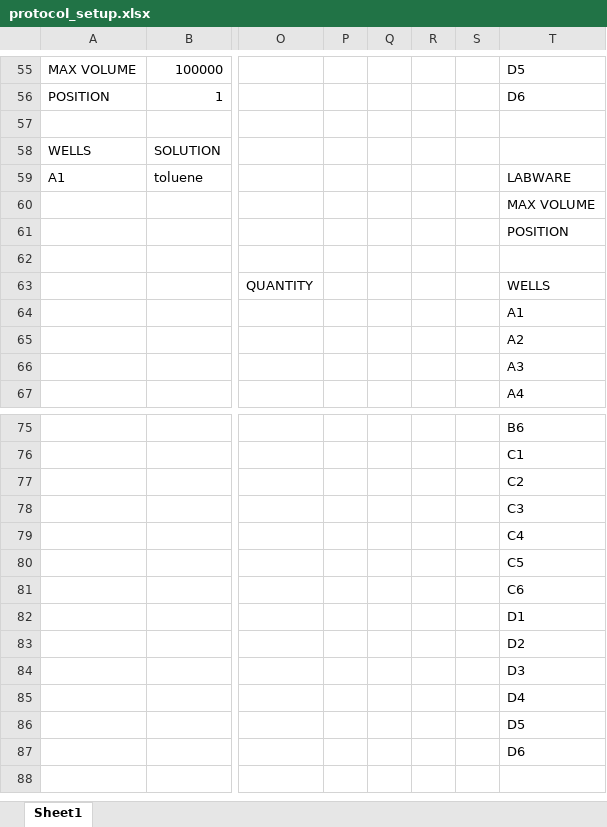
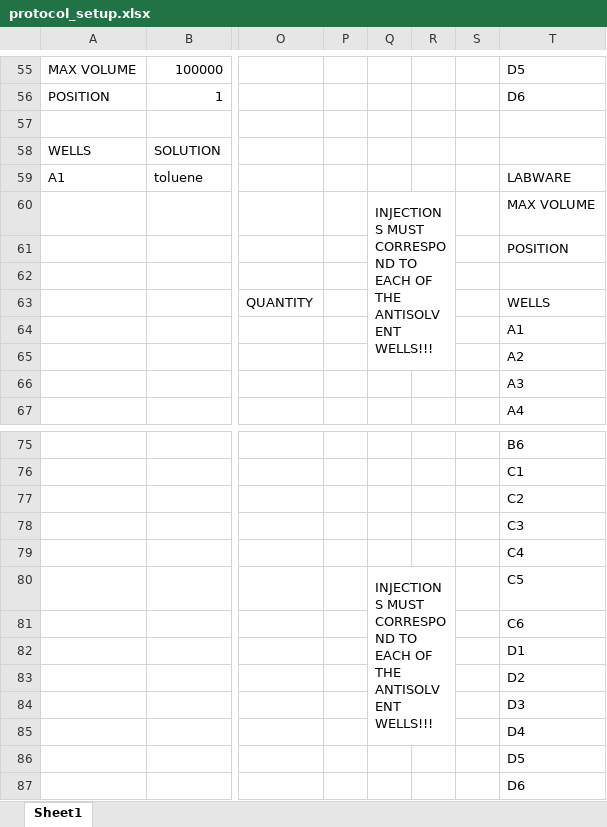
Before and after one commit to rogeriog/Opentrons_LARP_protocol_generator, an Excel workbook: protocol_setup/protocol_setup.xlsx, sheet Sheet1, drawn as a sheet; only a part is shown, gaps mark what is left out; values as stored, in another font and other column widths than the file's, no cell formats; charts and pictures not drawn; the diff covers the shown part only; the diff names each change by its address in the sheet, - before the commit and + after, or states it on an @@ line.

```diff
--- a/protocol_setup/protocol_setup.xlsx (sheet Sheet1)
+++ b/protocol_setup/protocol_setup.xlsx (sheet Sheet1)
-Q60: (empty)
+Q60: INJECTIONS MUST CORRESPOND TO EACH OF THE ANTISOLVENT WELLS!!!
+Q60:R65 merged
-Q80: (empty)
+Q80: INJECTIONS MUST CORRESPOND TO EACH OF THE ANTISOLVENT WELLS!!!
+Q80:R85 merged
```
Also changed, not shown: 1 added row, 1 removed row, 5 edited cells and merged cells elsewhere in this sheet, cell formats, charts or pictures, 2 other files.
